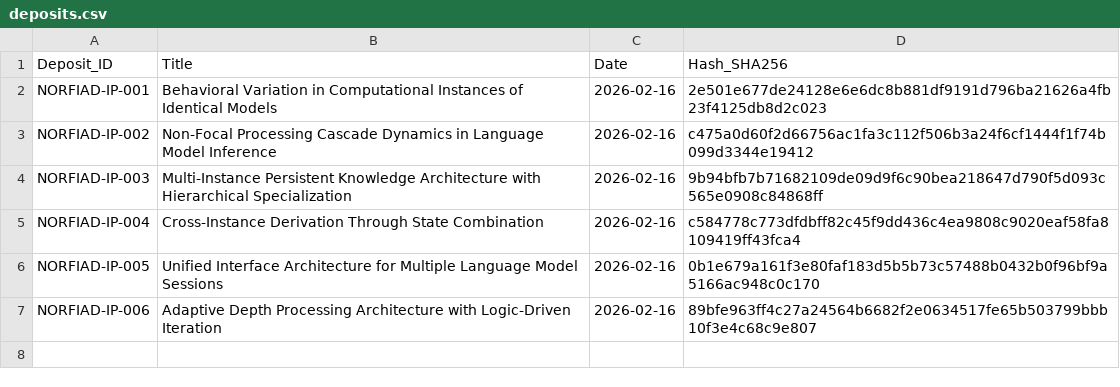
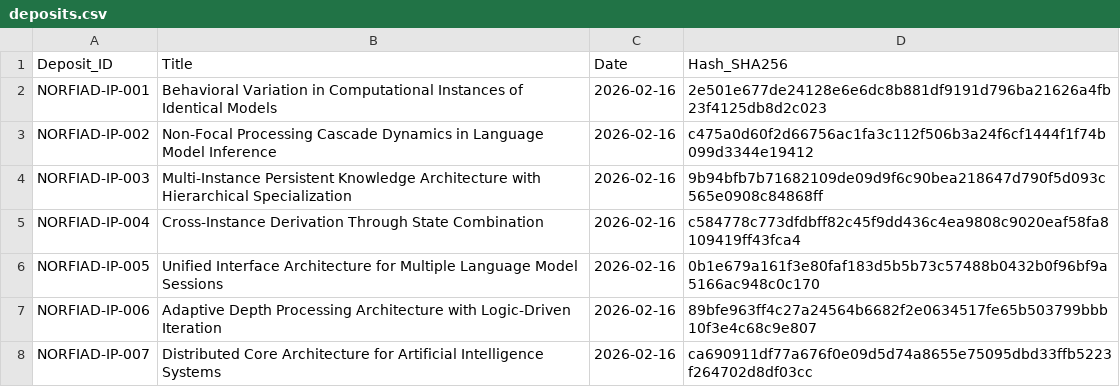
Before and after one commit to NORFIAD/NORFIAD-IP-register, a CSV file: deposits.csv, drawn as a sheet.

Commit message:
Add new entry for NORFIAD-IP-007

```diff
--- a/deposits.csv
+++ b/deposits.csv
@@ -7 +7,2 @@ NORFIAD-IP-005,Unified Interface Architecture for Multiple Language Model Sessio
 NORFIAD-IP-006,Adaptive Depth Processing Architecture with Logic-Driven Iteration,2026-02-16,89bfe963ff4c27a24564b6682f2e0634517fe65b503799bbb10f3e4c68c9e807
+NORFIAD-IP-007,Distributed Core Architecture for Artificial Intelligence Systems,2026-02-16,ca690911df77a676f0e09d5d74a8655e75095dbd33ffb5223f264702d8df03cc
```
